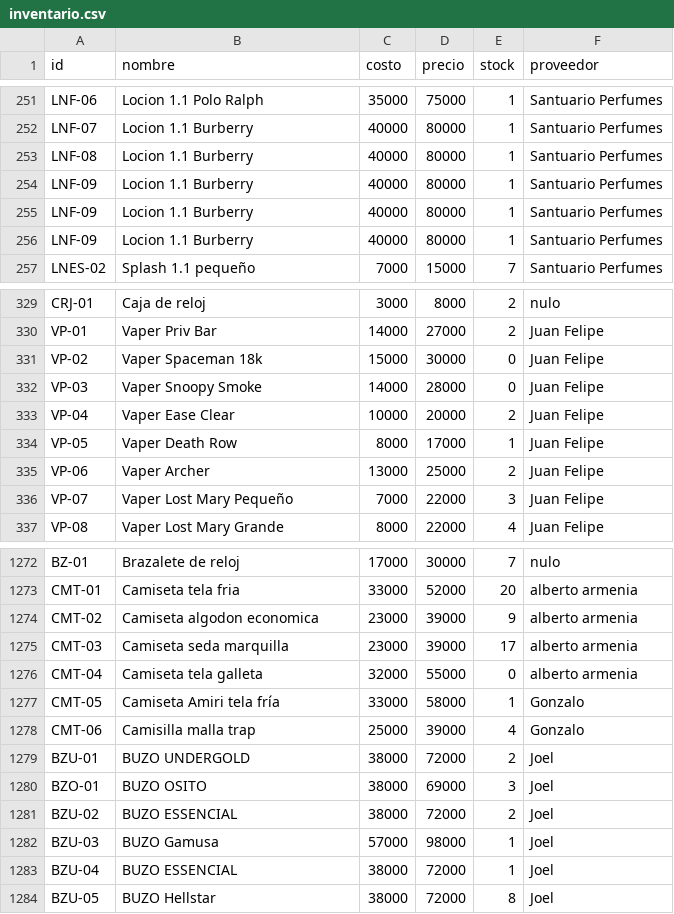
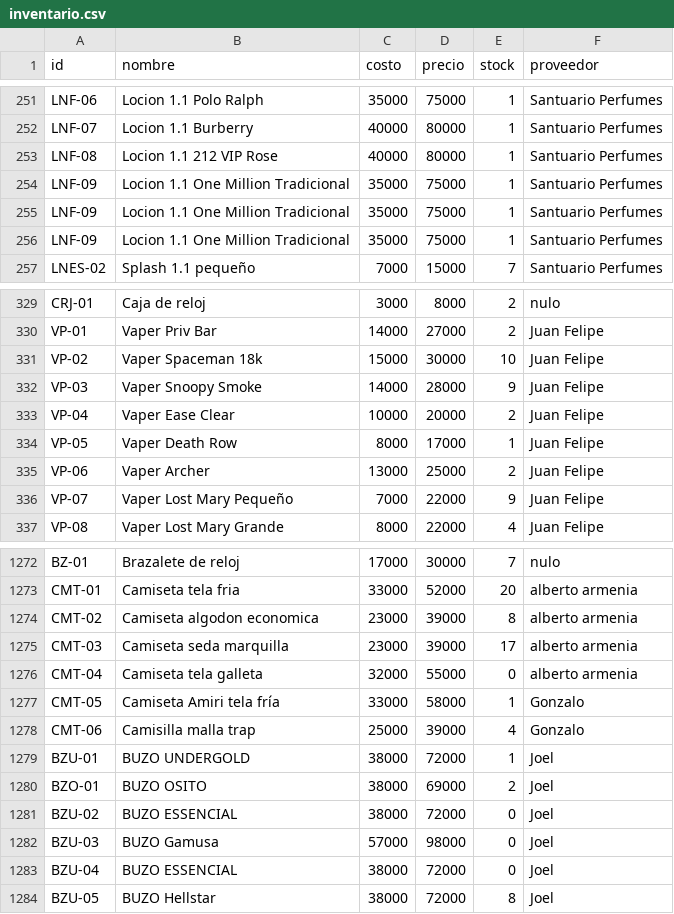
Before and after one commit to AnduellgDeveloper/TecnoImpacto-Sistema-Registros, a CSV file: data/inventario.csv, drawn as a sheet; only a part is shown, gaps mark what is left out; the diff covers the shown part only.

```diff
--- a/data/inventario.csv
+++ b/data/inventario.csv
@@ -252,6 +252,6 @@ LNF-06,Locion 1.1 Polo Ralph,35000,75000,1,Santuario Perfumes
 LNF-07,Locion 1.1 Burberry,40000,80000,1,Santuario Perfumes
-LNF-08,Locion 1.1 Burberry,40000,80000,1,Santuario Perfumes
-LNF-09,Locion 1.1 Burberry,40000,80000,1,Santuario Perfumes
-LNF-09,Locion 1.1 Burberry,40000,80000,1,Santuario Perfumes
-LNF-09,Locion 1.1 Burberry,40000,80000,1,Santuario Perfumes
+LNF-08,Locion 1.1 212 VIP Rose,40000,80000,1,Santuario Perfumes
+LNF-09,Locion 1.1 One Million Tradicional,35000,75000,1,Santuario Perfumes
+LNF-09,Locion 1.1 One Million Tradicional,35000,75000,1,Santuario Perfumes
+LNF-09,Locion 1.1 One Million Tradicional,35000,75000,1,Santuario Perfumes
 LNES-02,Splash 1.1 pequeño,7000,15000,7,Santuario Perfumes
@@ -330,4 +330,4 @@ CRJ-01,Caja de reloj,3000,8000,2,nulo
 VP-01,Vaper Priv Bar,14000,27000,2,Juan Felipe
-VP-02,Vaper Spaceman 18k,15000,30000,0,Juan Felipe
-VP-03,Vaper Snoopy Smoke,14000,28000,0,Juan Felipe
+VP-02,Vaper Spaceman 18k,15000,30000,10,Juan Felipe
+VP-03,Vaper Snoopy Smoke,14000,28000,9,Juan Felipe
 VP-04,Vaper Ease Clear,10000,20000,2,Juan Felipe
@@ -335,3 +335,3 @@ VP-05,Vaper Death Row,8000,17000,1,Juan Felipe
 VP-06,Vaper Archer,13000,25000,2,Juan Felipe
-VP-07,Vaper Lost Mary Pequeño,7000,22000,3,Juan Felipe
+VP-07,Vaper Lost Mary Pequeño,7000,22000,9,Juan Felipe
 VP-08,Vaper Lost Mary Grande,8000,22000,4,Juan Felipe
@@ -1273,3 +1273,3 @@ BZ-01,Brazalete de reloj,17000,30000,7,nulo
 CMT-01,Camiseta tela fria,33000,52000,20,alberto armenia
-CMT-02,Camiseta algodon economica,23000,39000,9,alberto armenia
+CMT-02,Camiseta algodon economica,23000,39000,8,alberto armenia
 CMT-03,Camiseta seda marquilla,23000,39000,17,alberto armenia
@@ -1278,7 +1278,7 @@ CMT-05,Camiseta Amiri tela fría,33000,58000,1,Gonzalo
 CMT-06,Camisilla malla trap,25000,39000,4,Gonzalo
-BZU-01,BUZO UNDERGOLD,38000,72000,2,Joel
-BZO-01,BUZO OSITO,38000,69000,3,Joel
-BZU-02,BUZO ESSENCIAL,38000,72000,2,Joel
-BZU-03,BUZO Gamusa,57000,98000,1,Joel
-BZU-04,BUZO ESSENCIAL,38000,72000,1,Joel
+BZU-01,BUZO UNDERGOLD,38000,72000,1,Joel
+BZO-01,BUZO OSITO,38000,69000,2,Joel
+BZU-02,BUZO ESSENCIAL,38000,72000,0,Joel
+BZU-03,BUZO Gamusa,57000,98000,0,Joel
+BZU-04,BUZO ESSENCIAL,38000,72000,0,Joel
 BZU-05,BUZO Hellstar,38000,72000,8,Joel
```
Also changed, not shown: 54 edited cells elsewhere in this file, 2 other files.
